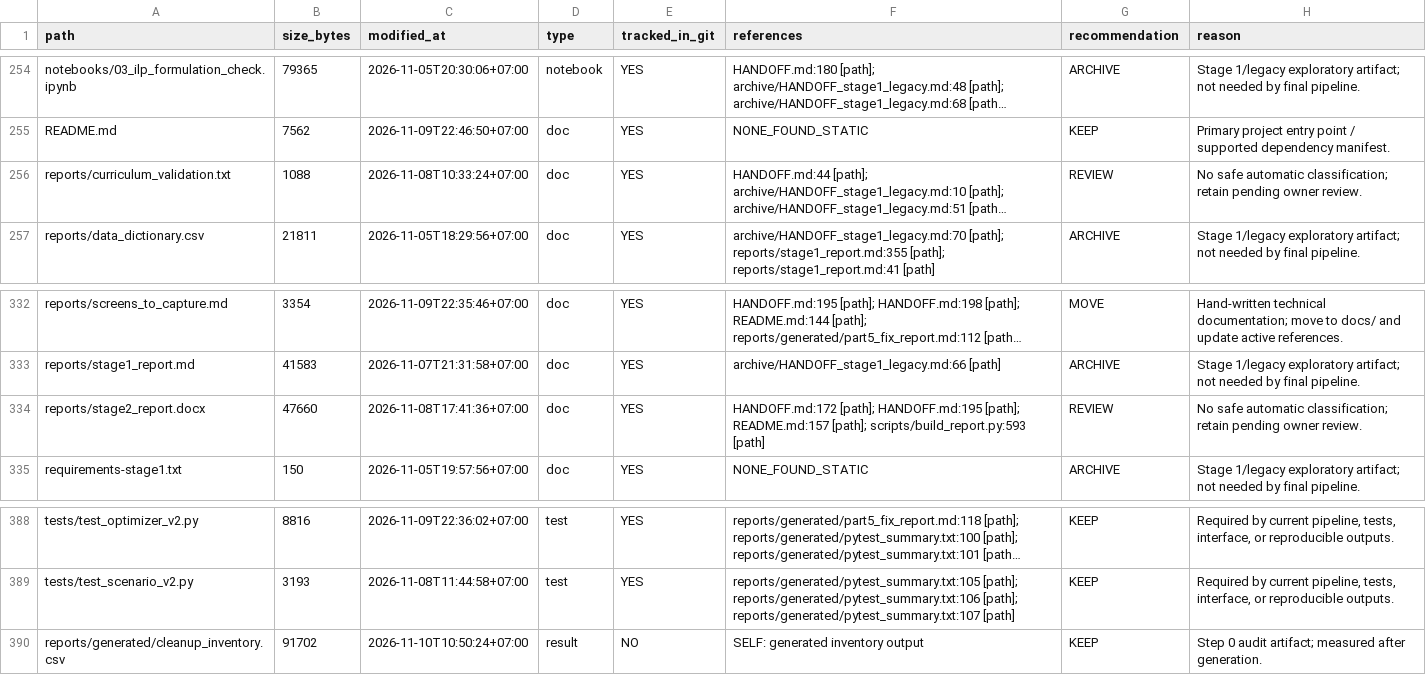
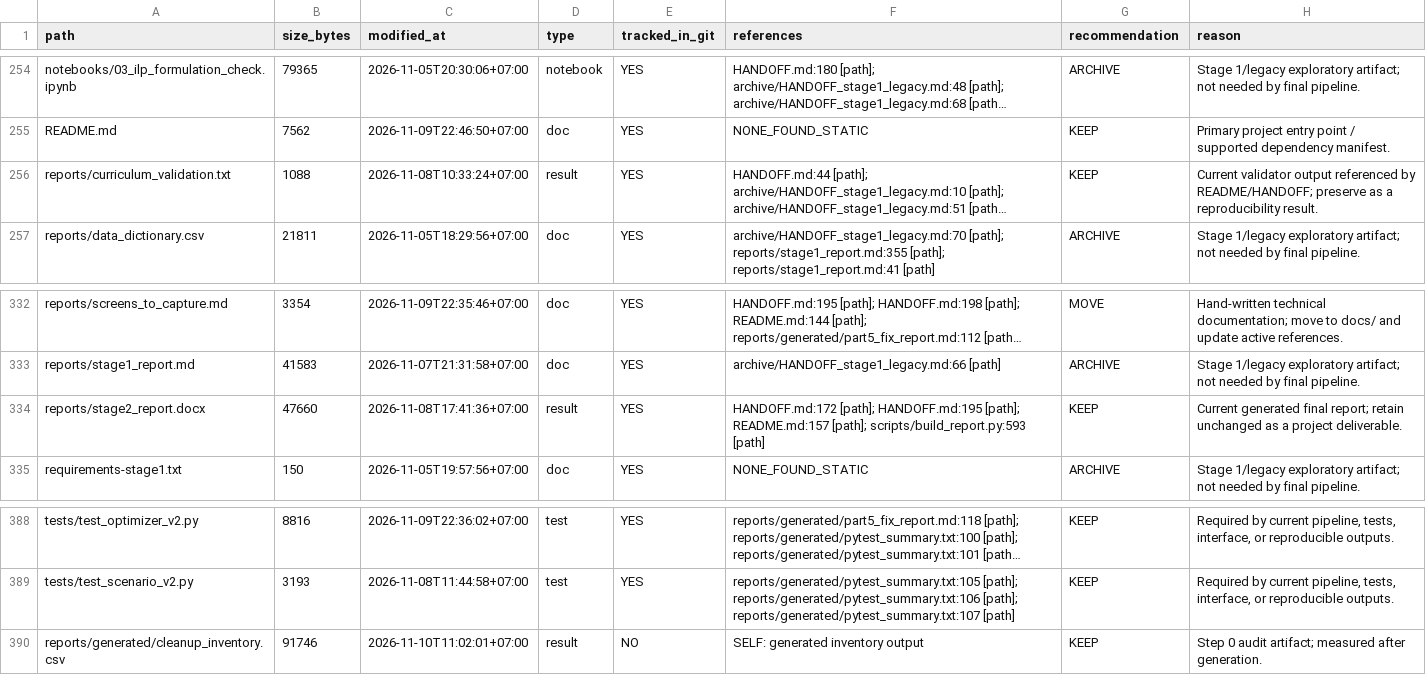
Before and after one commit to VoHoaiBuyt/HHTQD_DoAn_65.TTQL-2, a CSV file: reports/generated/cleanup_inventory.csv, drawn as a sheet; only a part is shown, gaps mark what is left out; long unchanged cells end in …; the diff names each change by its address in the sheet, - before the commit and + after, or states it on an @@ line.

```diff
--- a/reports/generated/cleanup_inventory.csv
+++ b/reports/generated/cleanup_inventory.csv
-D256 (type): doc
+D256 (type): result
-G256 (recommendation): REVIEW
+G256 (recommendation): KEEP
-H256 (reason): No safe automatic classification; retain pending owner review.
+H256 (reason): Current validator output referenced by README/HANDOFF; preserve as a reproducibility result.
-D334 (type): doc
+D334 (type): result
-G334 (recommendation): REVIEW
+G334 (recommendation): KEEP
-H334 (reason): No safe automatic classification; retain pending owner review.
+H334 (reason): Current generated final report; retain unchanged as a project deliverable.
-B390 (size_bytes): 91702
+B390 (size_bytes): 91746
-C390 (modified_at): 2026-11-10T10:50:24+07:00
+C390 (modified_at): 2026-11-10T11:02:01+07:00
```
